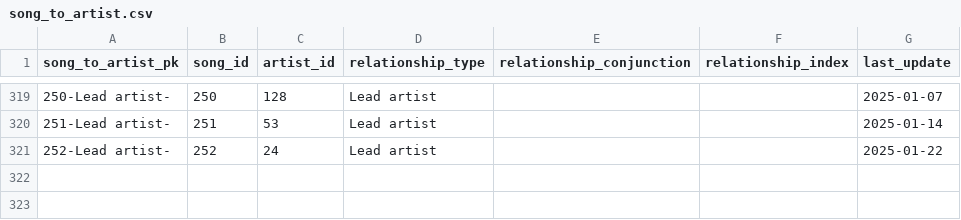
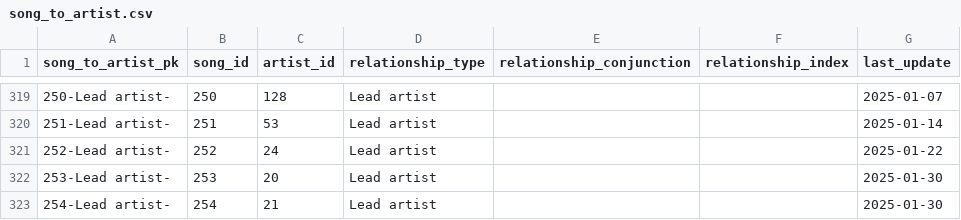
Before and after one commit to jwmanahan/billboard, a CSV file: source_data/song_to_artist.csv, drawn as a sheet; only a part is shown, gaps mark what is left out; the diff names each change by its address in the sheet, - before the commit and + after, or states it on an @@ line.

```diff
--- a/source_data/song_to_artist.csv
+++ b/source_data/song_to_artist.csv
+row 322: 253-Lead artist- | 253 | 20 | Lead artist |  |  | 2025-01-30
+row 323: 254-Lead artist- | 254 | 21 | Lead artist |  |  | 2025-01-30
```
Also changed, not shown: source_data/billboard_ranking.csv, source_data/song.csv, 3 other files.
